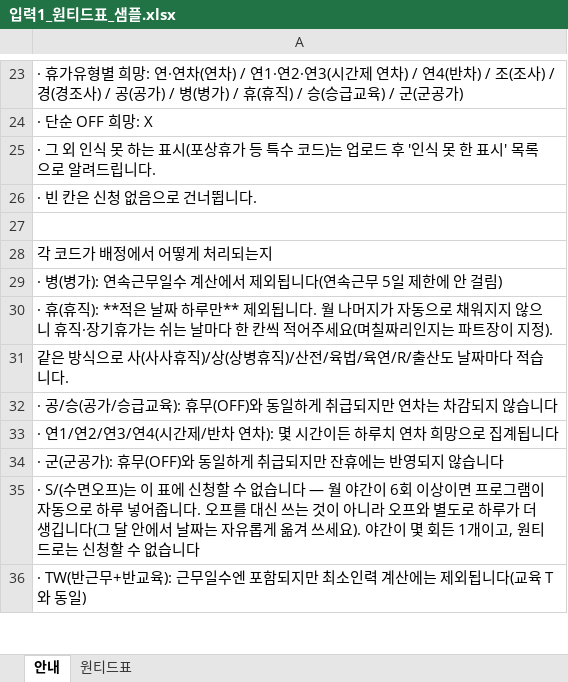
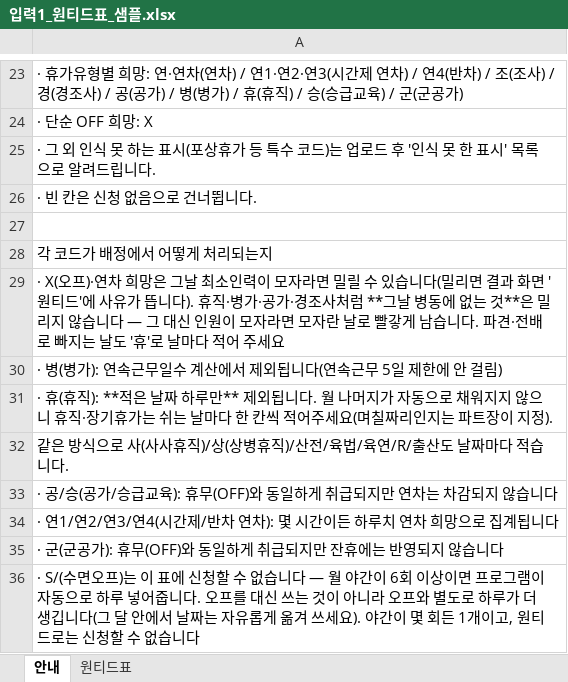
Before and after one commit to socialm2/schedule02_app, an Excel workbook: templates/입력1_원티드표_샘플.xlsx, sheet 안내, drawn as a sheet; only a part is shown, gaps mark what is left out; the shorter side is filled out with more unchanged rows; values as stored, in another font and other column widths than the file's, no borders; the diff names each change by its address in the sheet, - before the commit and + after, or states it on an @@ line.

```diff
--- a/templates/입력1_원티드표_샘플.xlsx (sheet 안내)
+++ b/templates/입력1_원티드표_샘플.xlsx (sheet 안내)
+row 29: · X(오프)·연차 희망은 그날 최소인력이 모자라면 밀릴 수 있습니다(밀리면 결과 화면 '원티드'에 사유가 뜹니다). 휴직·병가·공가·경조사처럼 **그날 병동에 없는 것**은 밀리지 않습니다 — 그 대신 인원이 모자라면 모자란 날로 빨갛게 남습니다. 파견·전배로 빠지는 날도 '휴'로 날마다 적어 주세요
```
Also changed, not shown: 5 other files.
